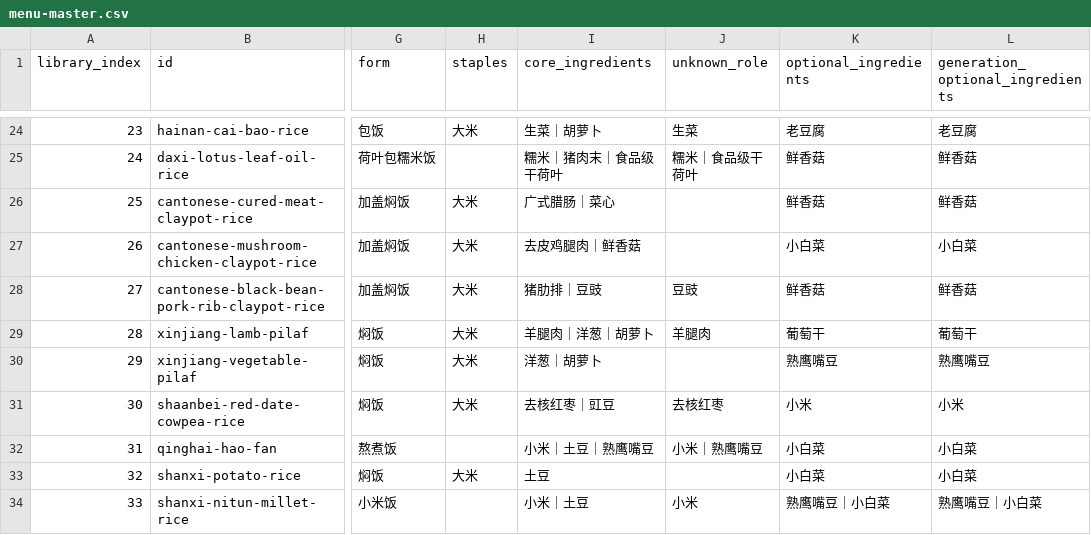
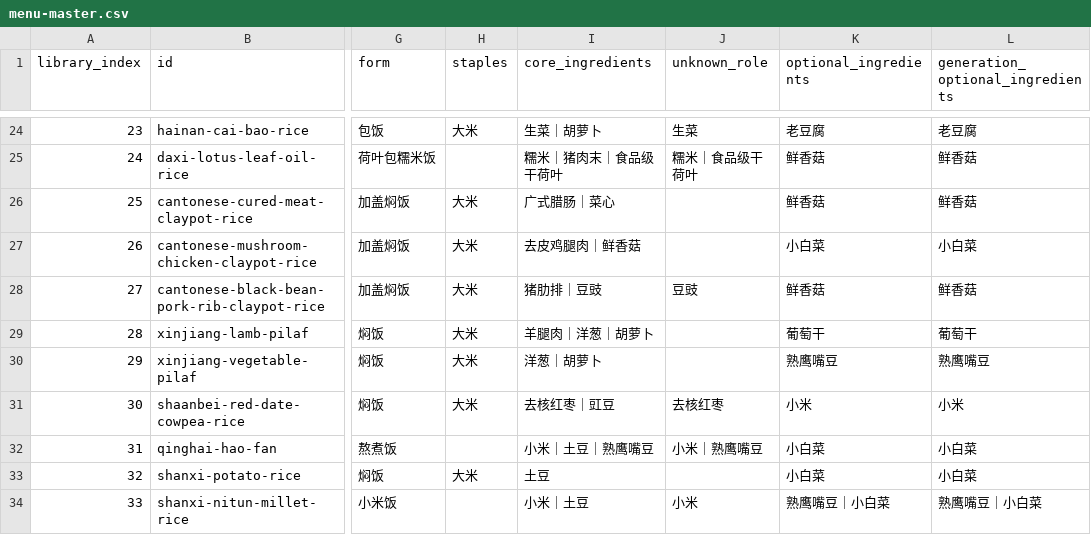
Before and after one commit to liuyuxin01210725-debug/yiguochu, a CSV file: docs/menu-master.csv, drawn as a sheet; only a part is shown, gaps mark what is left out; the diff names each change by its address in the sheet, - before the commit and + after, or states it on an @@ line.

```diff
--- a/docs/menu-master.csv
+++ b/docs/menu-master.csv
-J29 (unknown_role): 羊腿肉
+J29 (unknown_role): (empty)
```
Also changed, not shown: 9 other files.
